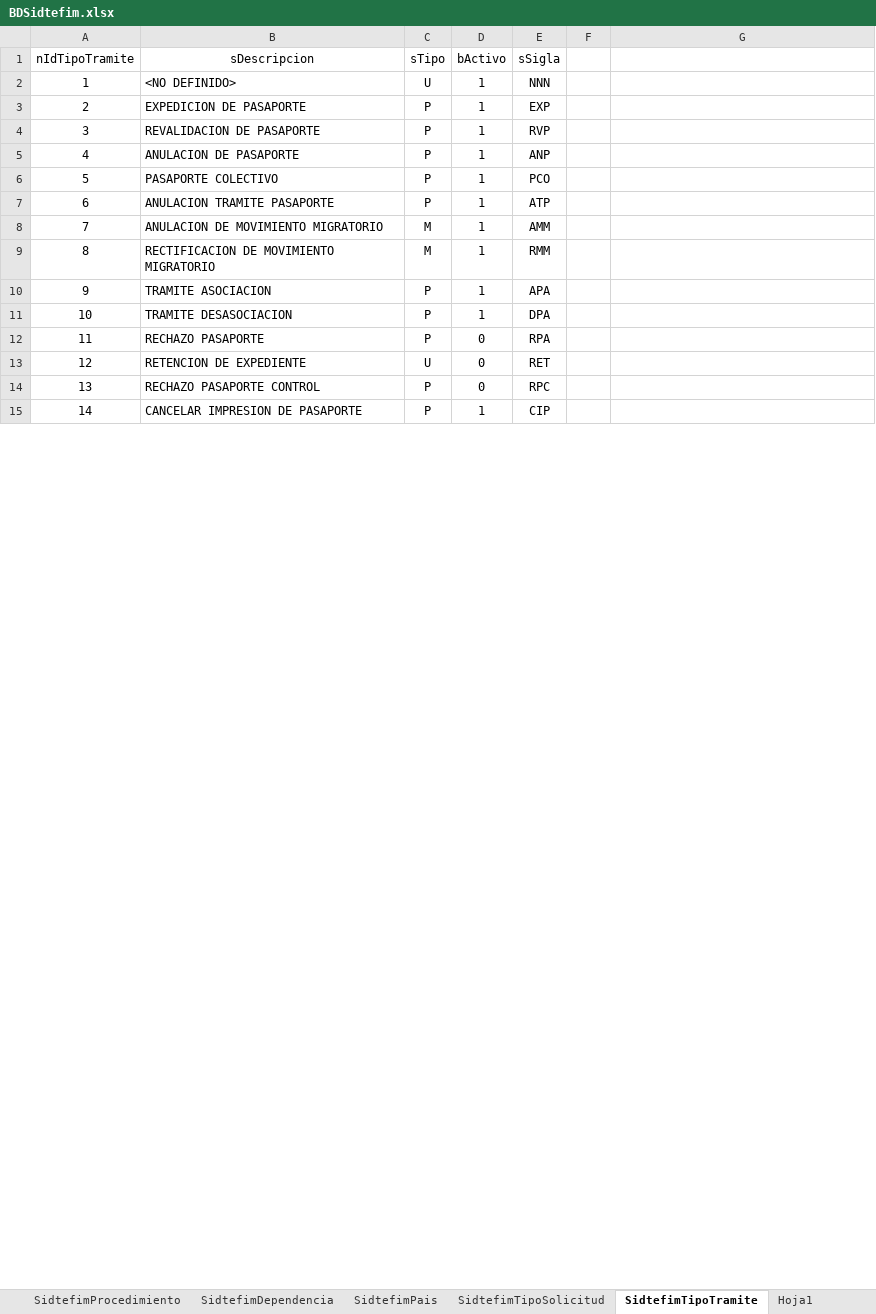
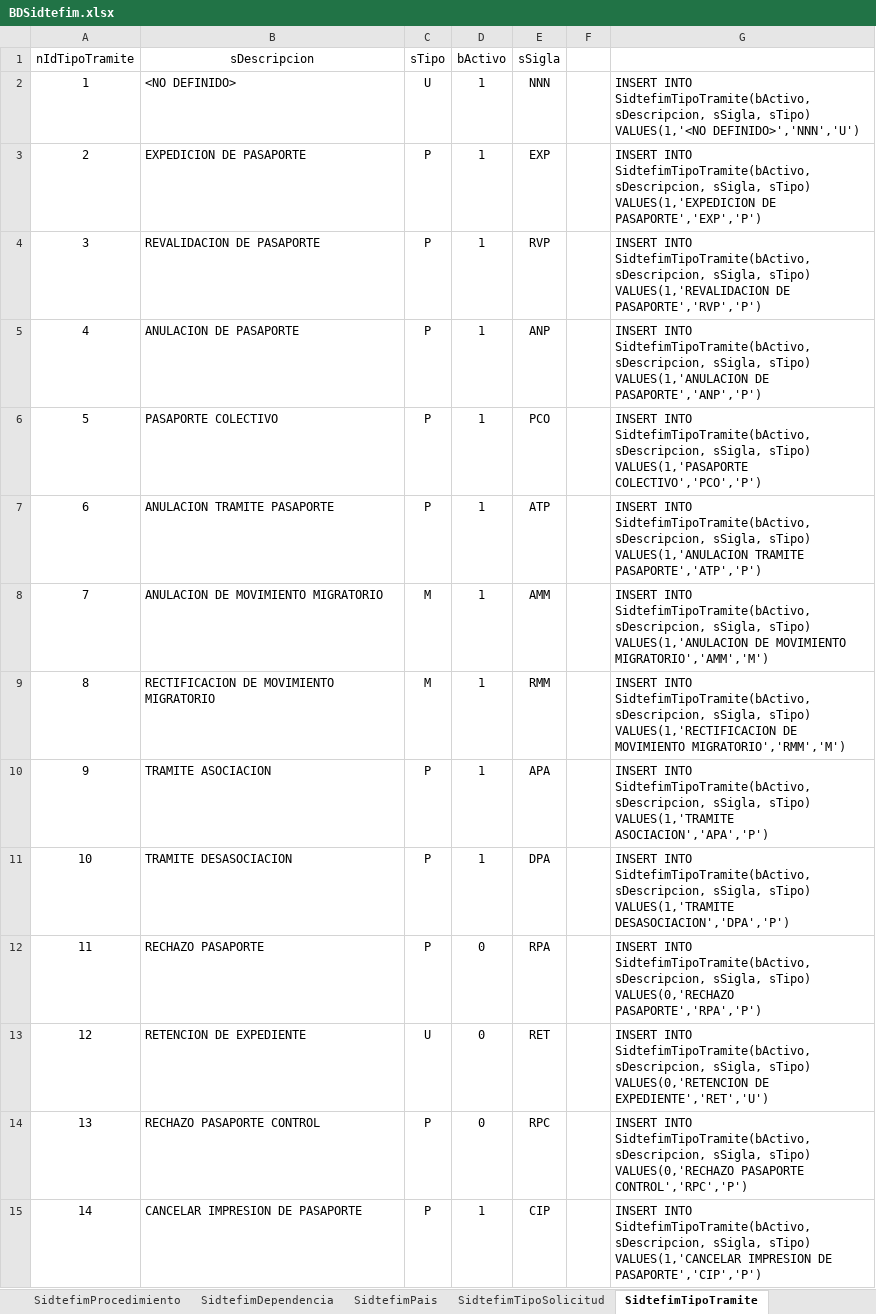
Before and after one commit to villegas-pug/doc-sitran, an Excel workbook: SIDTEFIM/BDSidtefim.xlsx, sheet SidtefimTipoTramite, drawn as a sheet; only a part is shown; values as stored, in another font and other column widths than the file's, no borders; table styles not drawn; the diff covers the shown part only; the diff names each change by its address in the sheet, - before the commit and + after, or states it on an @@ line.

```diff
--- a/SIDTEFIM/BDSidtefim.xlsx (sheet SidtefimTipoTramite)
+++ b/SIDTEFIM/BDSidtefim.xlsx (sheet SidtefimTipoTramite)
-sheet tab: Hoja1
-G2: (empty)
+G2: INSERT INTO SidtefimTipoTramite(bActivo, sDescripcion, sSigla, sTipo) VALUES(1,'<NO DEFINIDO>','NNN','U')
-G3: (empty)
+G3: INSERT INTO SidtefimTipoTramite(bActivo, sDescripcion, sSigla, sTipo) VALUES(1,'EXPEDICION DE PASAPORTE','EXP','P')
-G4: (empty)
+G4: INSERT INTO SidtefimTipoTramite(bActivo, sDescripcion, sSigla, sTipo) VALUES(1,'REVALIDACION DE PASAPORTE','RVP','P')
-G5: (empty)
+G5: INSERT INTO SidtefimTipoTramite(bActivo, sDescripcion, sSigla, sTipo) VALUES(1,'ANULACION DE PASAPORTE','ANP','P')
-G6: (empty)
+G6: INSERT INTO SidtefimTipoTramite(bActivo, sDescripcion, sSigla, sTipo) VALUES(1,'PASAPORTE COLECTIVO','PCO','P')
-G7: (empty)
+G7: INSERT INTO SidtefimTipoTramite(bActivo, sDescripcion, sSigla, sTipo) VALUES(1,'ANULACION TRAMITE PASAPORTE','ATP','P')
-G8: (empty)
+G8: INSERT INTO SidtefimTipoTramite(bActivo, sDescripcion, sSigla, sTipo) VALUES(1,'ANULACION DE MOVIMIENTO MIGRATORIO','AMM','M')
-G9: (empty)
+G9: INSERT INTO SidtefimTipoTramite(bActivo, sDescripcion, sSigla, sTipo) VALUES(1,'RECTIFICACION DE MOVIMIENTO MIGRATORIO','RMM','M')
-G10: (empty)
+G10: INSERT INTO SidtefimTipoTramite(bActivo, sDescripcion, sSigla, sTipo) VALUES(1,'TRAMITE ASOCIACION','APA','P')
-G11: (empty)
+G11: INSERT INTO SidtefimTipoTramite(bActivo, sDescripcion, sSigla, sTipo) VALUES(1,'TRAMITE DESASOCIACION','DPA','P')
-G12: (empty)
+G12: INSERT INTO SidtefimTipoTramite(bActivo, sDescripcion, sSigla, sTipo) VALUES(0,'RECHAZO PASAPORTE','RPA','P')
-G13: (empty)
+G13: INSERT INTO SidtefimTipoTramite(bActivo, sDescripcion, sSigla, sTipo) VALUES(0,'RETENCION DE EXPEDIENTE','RET','U')
-G14: (empty)
+G14: INSERT INTO SidtefimTipoTramite(bActivo, sDescripcion, sSigla, sTipo) VALUES(0,'RECHAZO PASAPORTE CONTROL','RPC','P')
-G15: (empty)
+G15: INSERT INTO SidtefimTipoTramite(bActivo, sDescripcion, sSigla, sTipo) VALUES(1,'CANCELAR IMPRESION DE PASAPORTE','CIP','P')
```
Also changed, not shown: 78 edited cells elsewhere in this sheet, sheet SidtefimPais, sheet »BDSidtefim, sheet SidtefimTipoSolicitud, other sheet tabs, 1 other file.
